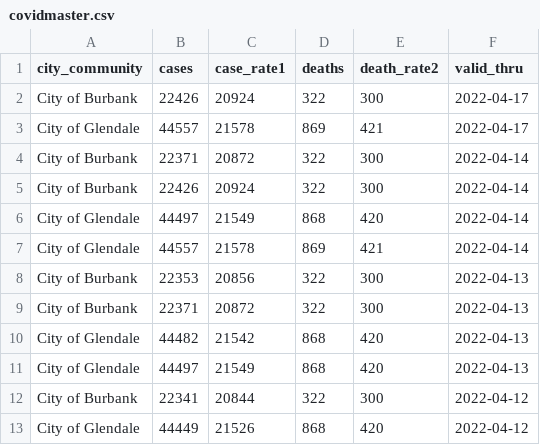
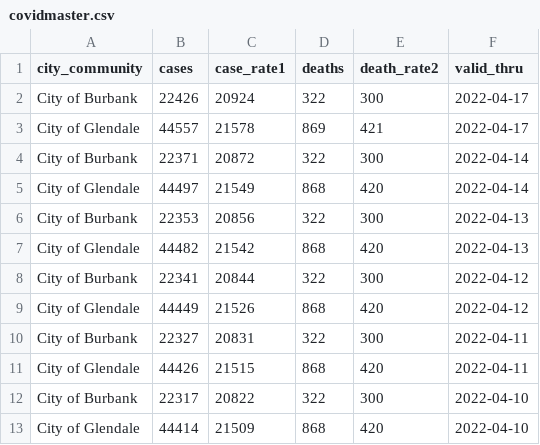
Before and after one commit to xianleonard/covidscraper, a CSV file: Output/covidmaster.csv, drawn as a sheet; only a part is shown; the shorter side is filled out with more unchanged rows; the diff names each change by its address in the sheet, - before the commit and + after, or states it on an @@ line.

Commit message:
Update covidmaster.csv

```diff
--- a/Output/covidmaster.csv
+++ b/Output/covidmaster.csv
-row 5: City of Burbank | 22426 | 20924 | 322 | 300 | 2022-04-14
-row 7: City of Glendale | 44557 | 21578 | 869 | 421 | 2022-04-14
-row 9: City of Burbank | 22371 | 20872 | 322 | 300 | 2022-04-13
-row 11: City of Glendale | 44497 | 21549 | 868 | 420 | 2022-04-13
```
